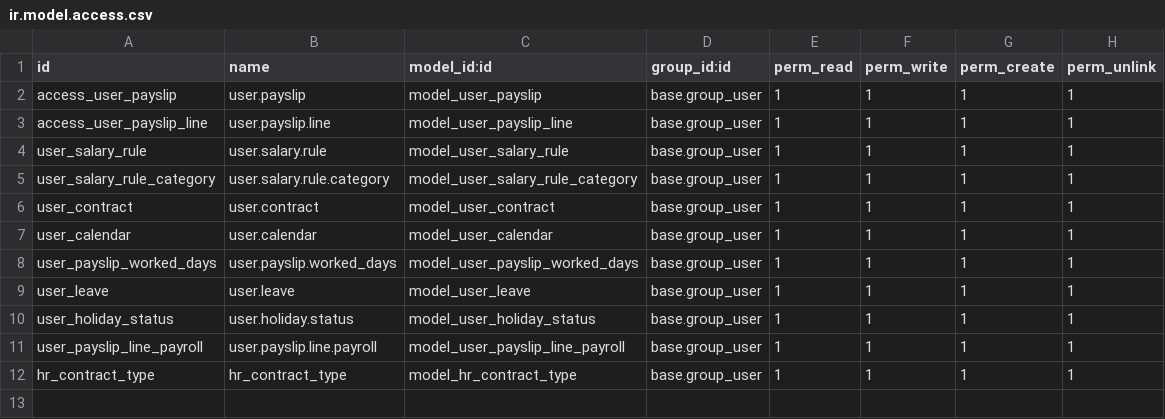
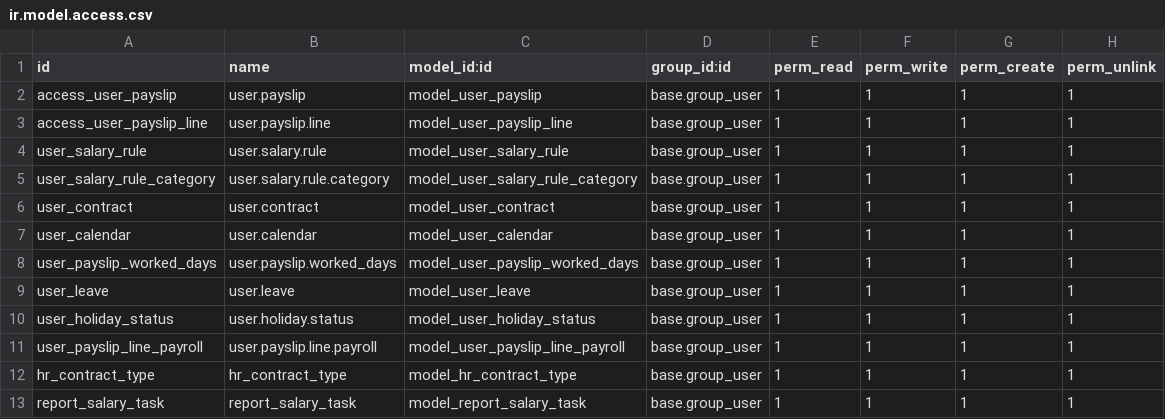
Before and after one commit to vertelab/odoo-l10n_se_payroll, a CSV file: l10n_se_hr_payroll/security/ir.model.access.csv, drawn as a sheet.

Commit message:
[IMP] Added a pivot that is chowing diffrent fields from the payslip reports

```diff
--- a/l10n_se_hr_payroll/security/ir.model.access.csv
+++ b/l10n_se_hr_payroll/security/ir.model.access.csv
@@ -12 +12,2 @@ user_payslip_line_payroll,user.payslip.line.payroll,model_user_payslip_line_payr
 hr_contract_type,hr_contract_type,model_hr_contract_type,base.group_user,1,1,1,1
+report_salary_task,report_salary_task,model_report_salary_task,base.group_user,1,1,1,1
```
Also changed, not shown: 5 other files.
